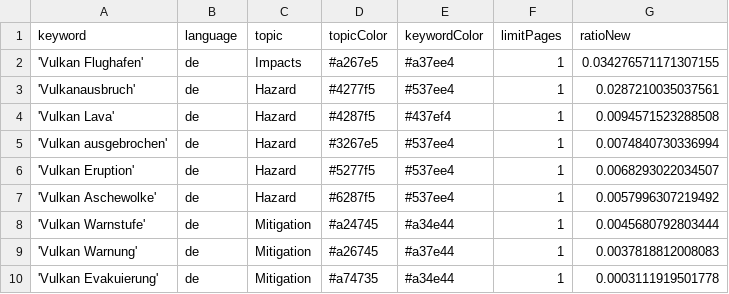
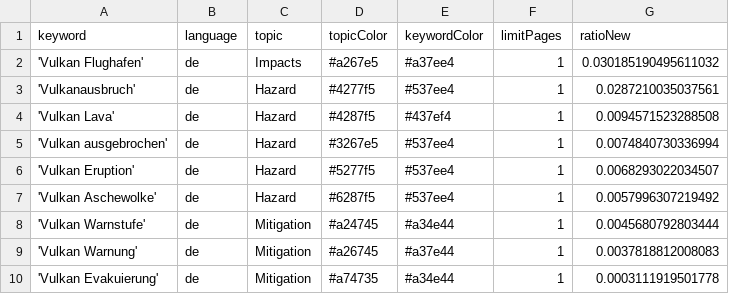
Before and after one commit to paularicarda-news/VolcanoIsComing, a CSV file: keywords.csv, drawn as a sheet.

Commit message:
Commit from GitHub Actions (harvest:0.0)

```diff
--- a/keywords.csv
+++ b/keywords.csv
@@ -1,3 +1,3 @@
 keyword,language,topic,topicColor,keywordColor,limitPages,ratioNew
-'Vulkan Flughafen',de,Impacts,#a267e5,#a37ee4,1,0.034276571171307155
+'Vulkan Flughafen',de,Impacts,#a267e5,#a37ee4,1,0.030185190495611032
 'Vulkanausbruch',de,Hazard,#4277f5,#537ee4,1,0.0287210035037561
```
